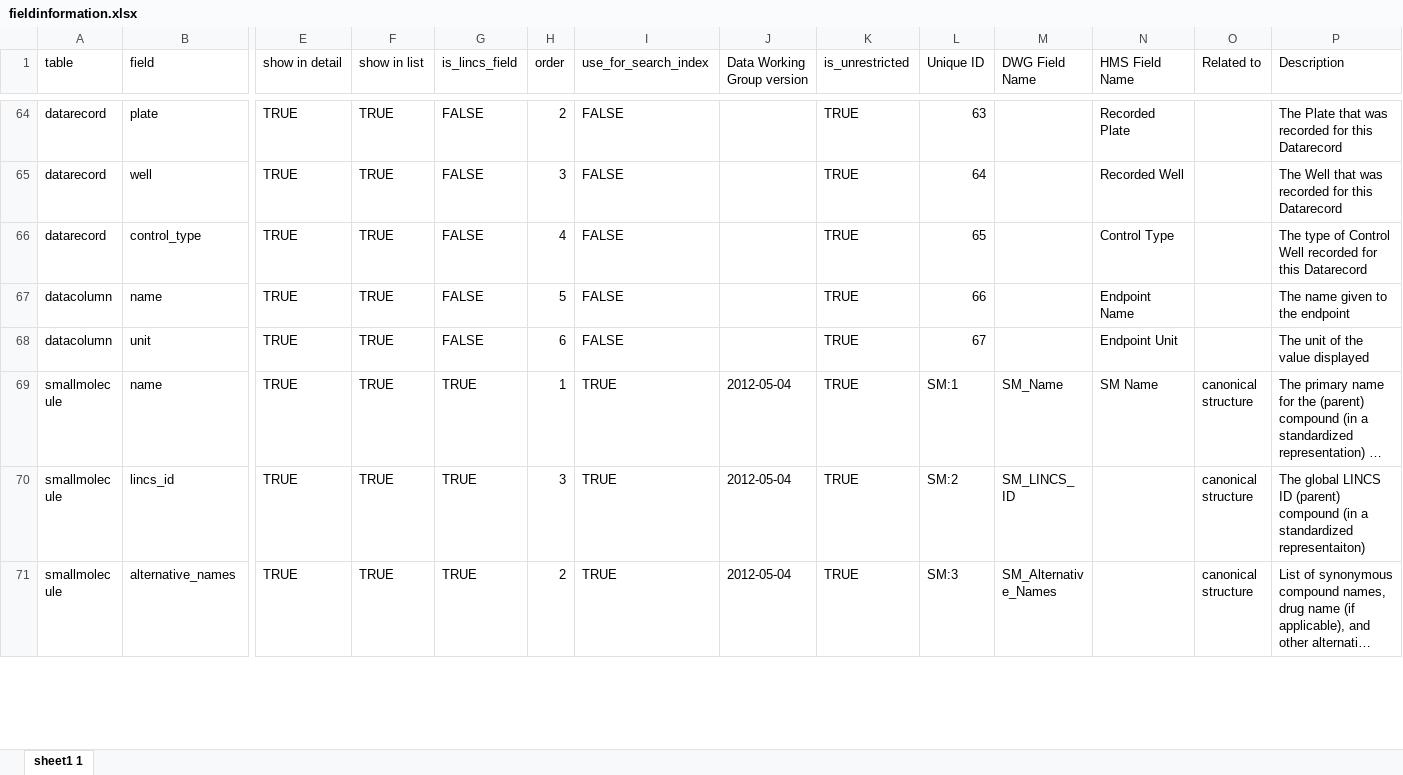
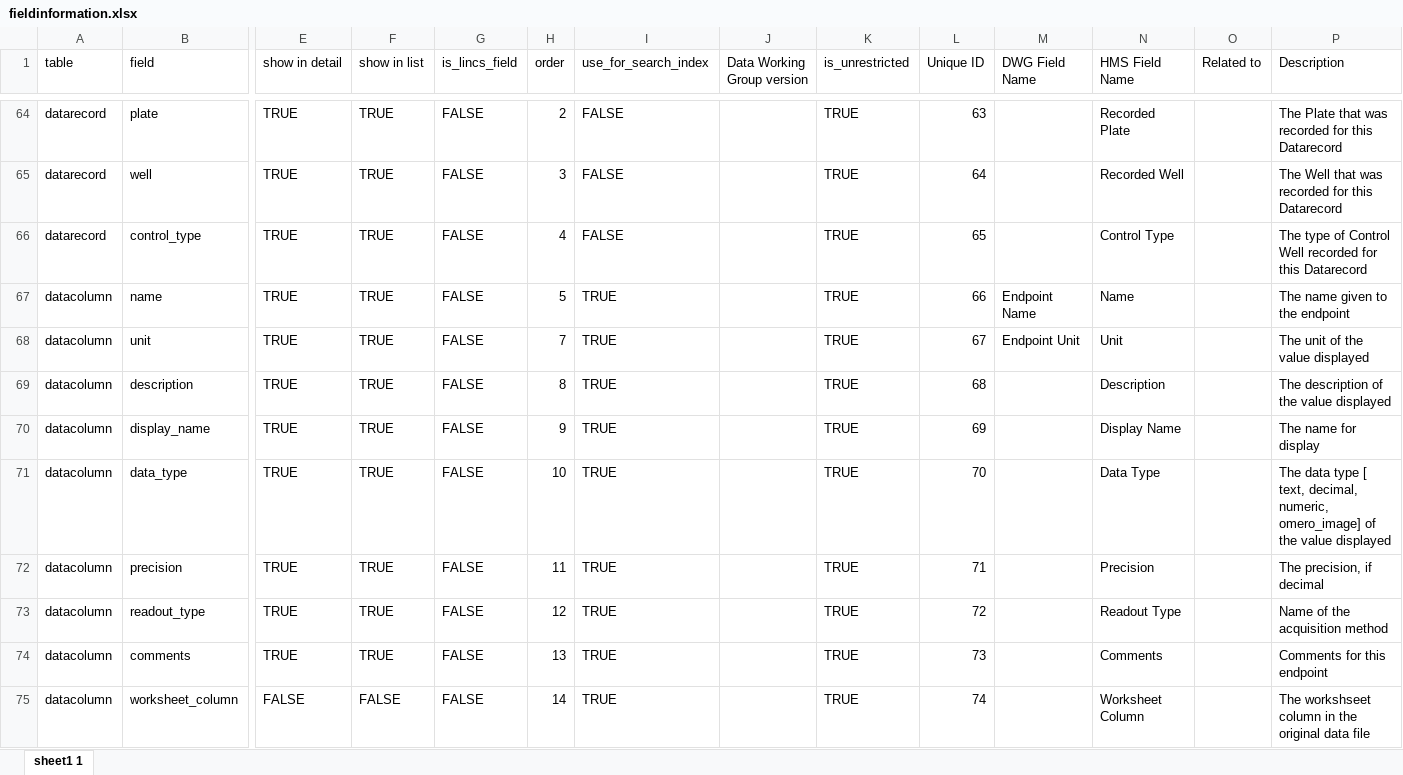
Before and after one commit to hmslincs/hmslincs, an Excel workbook: sampledata/fieldinformation.xlsx, sheet sheet1 1, drawn as a sheet; only a part is shown, gaps mark what is left out; the shorter side is filled out with more unchanged rows; long unchanged cells end in …; values as stored, in another font and other column widths than the file's, no cell formats; rows hold the shown columns only; the diff covers the shown part only; the diff names each change by its address in the sheet, - before the commit and + after, or states it on an @@ line.

```diff
--- a/sampledata/fieldinformation.xlsx (sheet sheet1 1)
+++ b/sampledata/fieldinformation.xlsx (sheet sheet1 1)
-I67:I68 (use_for_search_index): FALSE
+I67:I68 (use_for_search_index): TRUE
-M67 (DWG Field Name): (empty)
+M67 (DWG Field Name): Endpoint Name
-N67 (HMS Field Name): Endpoint Name
+N67 (HMS Field Name): Name
-H68 (order): 6
+H68 (order): 7
-M68 (DWG Field Name): (empty)
+M68 (DWG Field Name): Endpoint Unit
-N68 (HMS Field Name): Endpoint Unit
+N68 (HMS Field Name): Unit
+row 69: datacolumn | description | TRUE | TRUE | FALSE | 8 | TRUE |  | TRUE | 68 |  | Description |  | The description of the value displayed
+row 70: datacolumn | display_name | TRUE | TRUE | FALSE | 9 | TRUE |  | TRUE | 69 |  | Display Name |  | The name for display
+row 71: datacolumn | data_type | TRUE | TRUE | FALSE | 10 | TRUE |  | TRUE | 70 |  | Data Type |  | The data type [ text, decimal, numeric, omero_image] of the value displayed
+row 72: datacolumn | precision | TRUE | TRUE | FALSE | 11 | TRUE |  | TRUE | 71 |  | Precision |  | The precision, if decimal
+row 73: datacolumn | readout_type | TRUE | TRUE | FALSE | 12 | TRUE |  | TRUE | 72 |  | Readout Type |  | Name of the acquisition method
+row 74: datacolumn | comments | TRUE | TRUE | FALSE | 13 | TRUE |  | TRUE | 73 |  | Comments |  | Comments for this endpoint
+row 75: datacolumn | worksheet_column | FALSE | FALSE | FALSE | 14 | TRUE |  | TRUE | 74 |  | Worksheet Column |  | The workshseet column in the original data file
```
Also changed, not shown: 9 added rows and 5 edited cells elsewhere in this sheet, cell formats, 3 other files.
